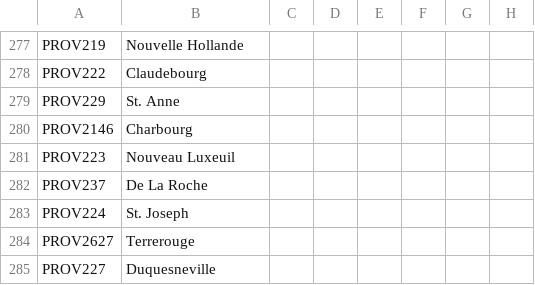
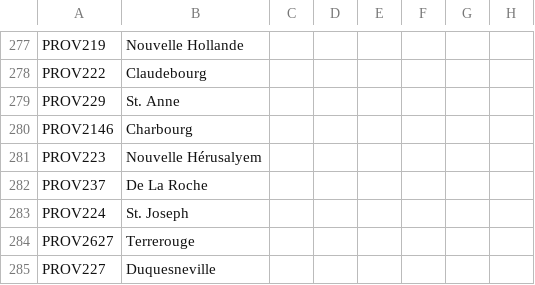
Before and after one commit to The-Question-Asker/MAW2, a CSV file: MAW2/localisation/.GGM_Map.csv, drawn as a sheet; only a part is shown, gaps mark what is left out; the diff names each change by its address in the sheet, - before the commit and + after, or states it on an @@ line.

Commit message:
Update .GGM_Map.csv

```diff
--- a/MAW2/localisation/.GGM_Map.csv
+++ b/MAW2/localisation/.GGM_Map.csv
-B281: Nouveau Luxeuil
+B281: Nouvelle Hérusalyem
```
